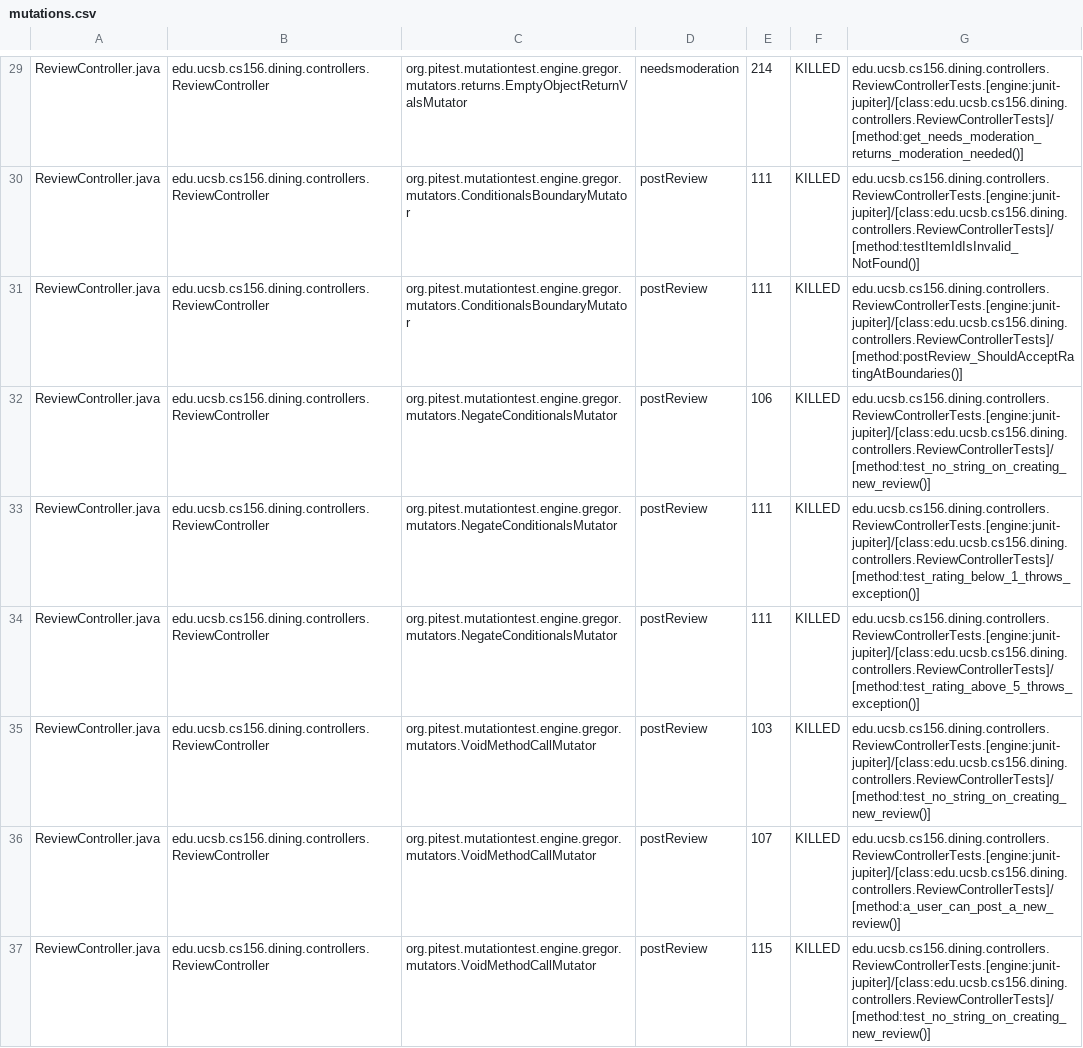
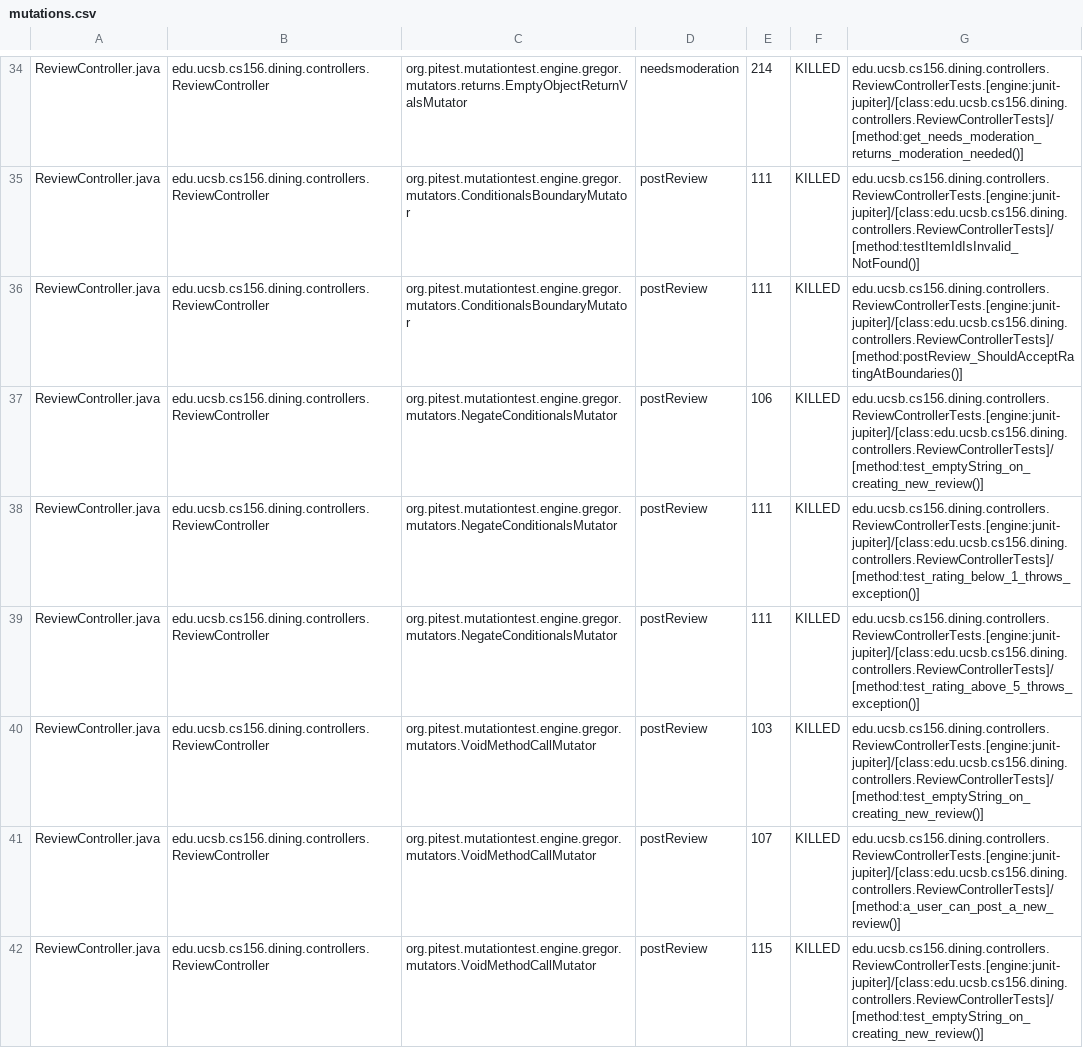
Before and after one commit to ucsb-cs156-s25/proj-dining-s25-06, a CSV file: prs/39/pitest/mutations.csv, drawn as a sheet; only a part is shown, gaps mark what is left out; the diff covers the shown part only.

Commit message:
Deploying to gh-pages from @ ucsb-cs156-s25/proj-dining-s25-06@6a5901bb943557e6a43c5d81593e96cb998035e0 🚀

```diff
--- a/prs/39/pitest/mutations.csv
+++ b/prs/39/pitest/mutations.csv
@@ -31,7 +36,7 @@ ReviewController.java,edu.ucsb.cs156.dining.controllers.ReviewController,org.pit
 ReviewController.java,edu.ucsb.cs156.dining.controllers.ReviewController,org.pitest.mutationtest.engine.gregor.mutators.ConditionalsBoundaryMutator,postReview,111,KILLED,edu.ucsb.cs156.dining.controllers.ReviewControllerTests.[engine:junit-jupiter]/[class:edu.ucsb.cs156.dining.controllers.ReviewControllerTests]/[method:postReview_ShouldAcceptRatingAtBoundaries()]
-ReviewController.java,edu.ucsb.cs156.dining.controllers.ReviewController,org.pitest.mutationtest.engine.gregor.mutators.NegateConditionalsMutator,postReview,106,KILLED,edu.ucsb.cs156.dining.controllers.ReviewControllerTests.[engine:junit-jupiter]/[class:edu.ucsb.cs156.dining.controllers.ReviewControllerTests]/[method:test_no_string_on_creating_new_review()]
+ReviewController.java,edu.ucsb.cs156.dining.controllers.ReviewController,org.pitest.mutationtest.engine.gregor.mutators.NegateConditionalsMutator,postReview,106,KILLED,edu.ucsb.cs156.dining.controllers.ReviewControllerTests.[engine:junit-jupiter]/[class:edu.ucsb.cs156.dining.controllers.ReviewControllerTests]/[method:test_emptyString_on_creating_new_review()]
 ReviewController.java,edu.ucsb.cs156.dining.controllers.ReviewController,org.pitest.mutationtest.engine.gregor.mutators.NegateConditionalsMutator,postReview,111,KILLED,edu.ucsb.cs156.dining.controllers.ReviewControllerTests.[engine:junit-jupiter]/[class:edu.ucsb.cs156.dining.controllers.ReviewControllerTests]/[method:test_rating_below_1_throws_exception()]
 ReviewController.java,edu.ucsb.cs156.dining.controllers.ReviewController,org.pitest.mutationtest.engine.gregor.mutators.NegateConditionalsMutator,postReview,111,KILLED,edu.ucsb.cs156.dining.controllers.ReviewControllerTests.[engine:junit-jupiter]/[class:edu.ucsb.cs156.dining.controllers.ReviewControllerTests]/[method:test_rating_above_5_throws_exception()]
-ReviewController.java,edu.ucsb.cs156.dining.controllers.ReviewController,org.pitest.mutationtest.engine.gregor.mutators.VoidMethodCallMutator,postReview,103,KILLED,edu.ucsb.cs156.dining.controllers.ReviewControllerTests.[engine:junit-jupiter]/[class:edu.ucsb.cs156.dining.controllers.ReviewControllerTests]/[method:test_no_string_on_creating_new_review()]
+ReviewController.java,edu.ucsb.cs156.dining.controllers.ReviewController,org.pitest.mutationtest.engine.gregor.mutators.VoidMethodCallMutator,postReview,103,KILLED,edu.ucsb.cs156.dining.controllers.ReviewControllerTests.[engine:junit-jupiter]/[class:edu.ucsb.cs156.dining.controllers.ReviewControllerTests]/[method:test_emptyString_on_creating_new_review()]
 ReviewController.java,edu.ucsb.cs156.dining.controllers.ReviewController,org.pitest.mutationtest.engine.gregor.mutators.VoidMethodCallMutator,postReview,107,KILLED,edu.ucsb.cs156.dining.controllers.ReviewControllerTests.[engine:junit-jupiter]/[class:edu.ucsb.cs156.dining.controllers.ReviewControllerTests]/[method:a_user_can_post_a_new_review()]
-ReviewController.java,edu.ucsb.cs156.dining.controllers.ReviewController,org.pitest.mutationtest.engine.gregor.mutators.VoidMethodCallMutator,postReview,115,KILLED,edu.ucsb.cs156.dining.controllers.ReviewControllerTests.[engine:junit-jupiter]/[class:edu.ucsb.cs156.dining.controllers.ReviewControllerTests]/[method:test_no_string_on_creating_new_review()]
+ReviewController.java,edu.ucsb.cs156.dining.controllers.ReviewController,org.pitest.mutationtest.engine.gregor.mutators.VoidMethodCallMutator,postReview,115,KILLED,edu.ucsb.cs156.dining.controllers.ReviewControllerTests.[engine:junit-jupiter]/[class:edu.ucsb.cs156.dining.controllers.ReviewControllerTests]/[method:test_emptyString_on_creating_new_review()]
```
Also changed, not shown: 4 added rows, 2 removed rows, 22 moved rows and 24 edited cells elsewhere in this file, 19 other files.
